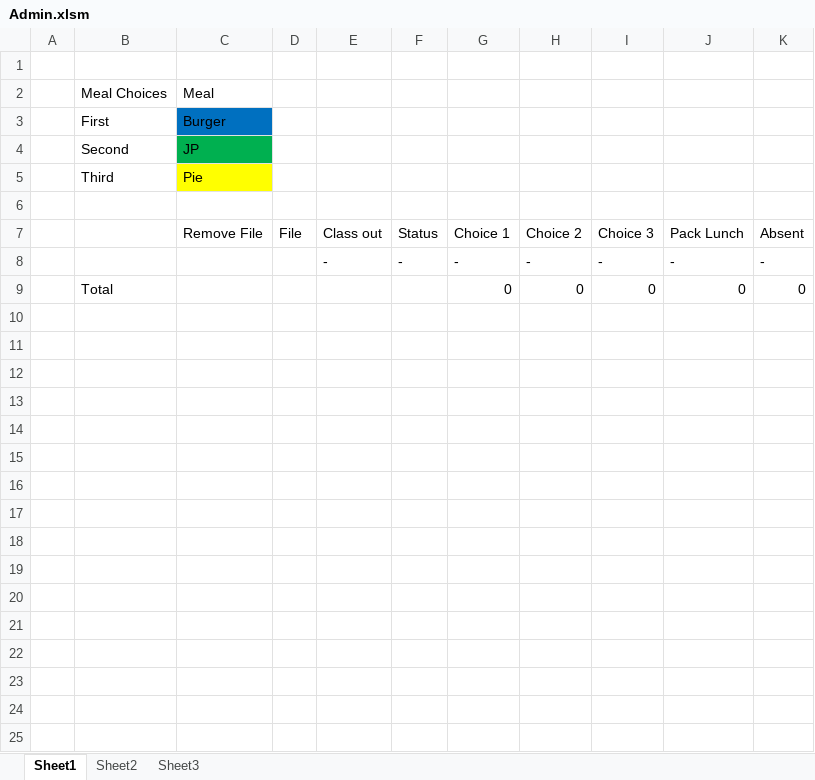
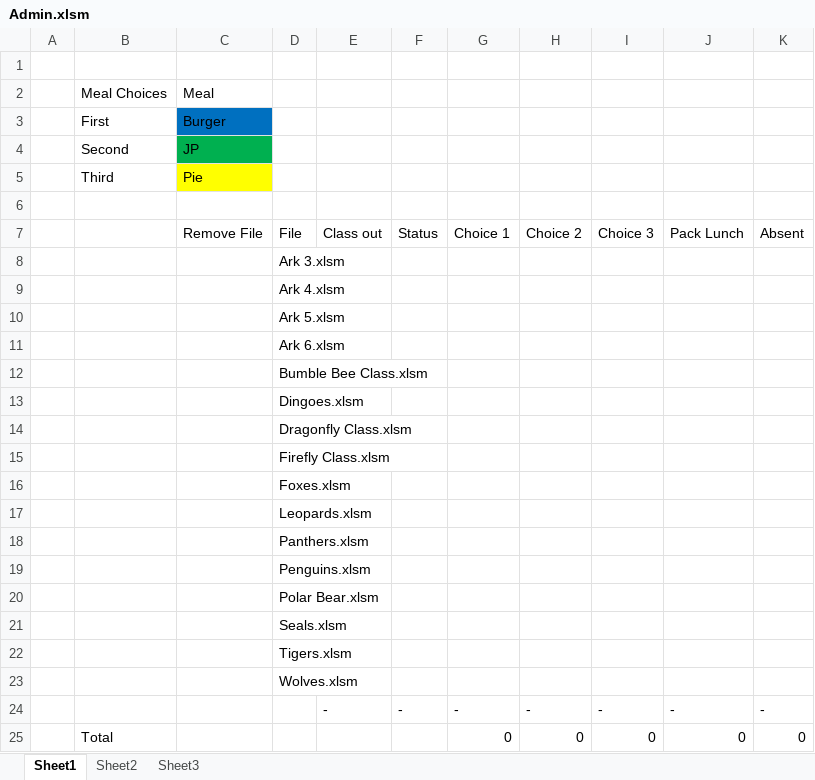
Before and after one commit to asfcarter/dinner_choices, an Excel workbook: Admin/Admin.xlsm, sheet Sheet1, drawn as a sheet; values as stored, in another font and other column widths than the file's, no borders; the diff names each change by its address in the sheet, - before the commit and + after, or states it on an @@ line.

Commit message:
Update Admin.xlsm - Create a new function in the admin module to send an individual class - Create a class out tickbox - If a class is out then don't send that class - If a class has been ticked out accidentally then you can send for that individual class

```diff
--- a/Admin/Admin.xlsm (sheet Sheet1)
+++ b/Admin/Admin.xlsm (sheet Sheet1)
+row 8:  |  |  | Ark 3.xlsm
+row 9:  |  |  | Ark 4.xlsm
+row 10:  |  |  | Ark 5.xlsm
+row 11:  |  |  | Ark 6.xlsm
+row 12:  |  |  | Bumble Bee Class.xlsm
+row 13:  |  |  | Dingoes.xlsm
+row 14:  |  |  | Dragonfly Class.xlsm
+row 15:  |  |  | Firefly Class.xlsm
+row 16:  |  |  | Foxes.xlsm
+row 17:  |  |  | Leopards.xlsm
+row 18:  |  |  | Panthers.xlsm
+row 19:  |  |  | Penguins.xlsm
+row 20:  |  |  | Polar Bear.xlsm
+row 21:  |  |  | Seals.xlsm
+row 22:  |  |  | Tigers.xlsm
+row 23:  |  |  | Wolves.xlsm
```
Also changed, not shown: hidden cells, charts or pictures, Admin/Default/Dragonfly Class.xlsm, Admin/Default/Leopards.xlsm, 15 other files.
